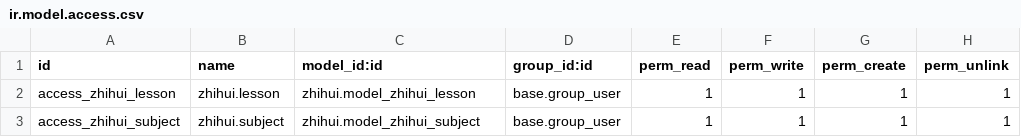
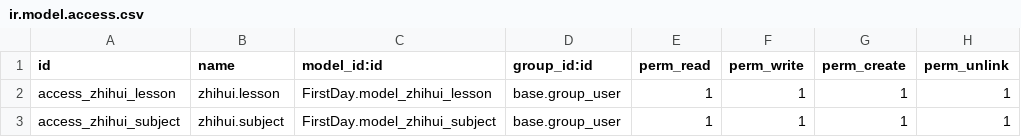
Before and after one commit to qiangshuang/zhihui, a CSV file: FirstDay/security/ir.model.access.csv, drawn as a sheet.

Commit message:
againUP

```diff
--- a/FirstDay/security/ir.model.access.csv
+++ b/FirstDay/security/ir.model.access.csv
@@ -1,3 +1,3 @@
 id,name,model_id:id,group_id:id,perm_read,perm_write,perm_create,perm_unlink
-access_zhihui_lesson,zhihui.lesson,zhihui.model_zhihui_lesson,base.group_user,1,1,1,1
-access_zhihui_subject,zhihui.subject,zhihui.model_zhihui_subject,base.group_user,1,1,1,1
+access_zhihui_lesson,zhihui.lesson,FirstDay.model_zhihui_lesson,base.group_user,1,1,1,1
+access_zhihui_subject,zhihui.subject,FirstDay.model_zhihui_subject,base.group_user,1,1,1,1
```
